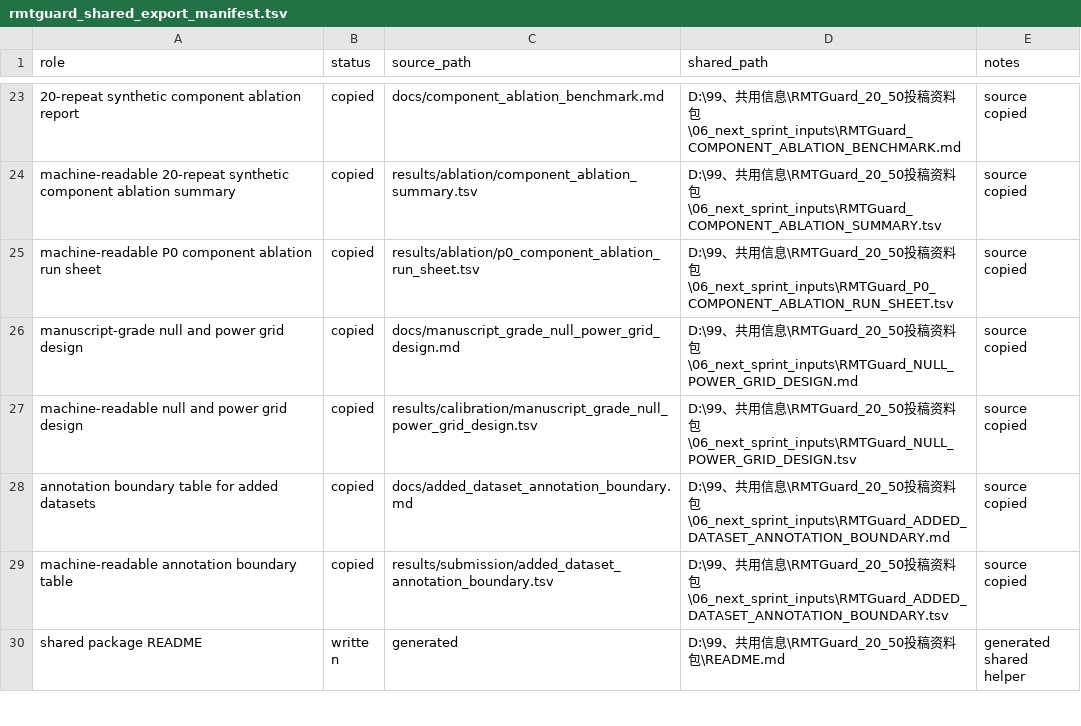
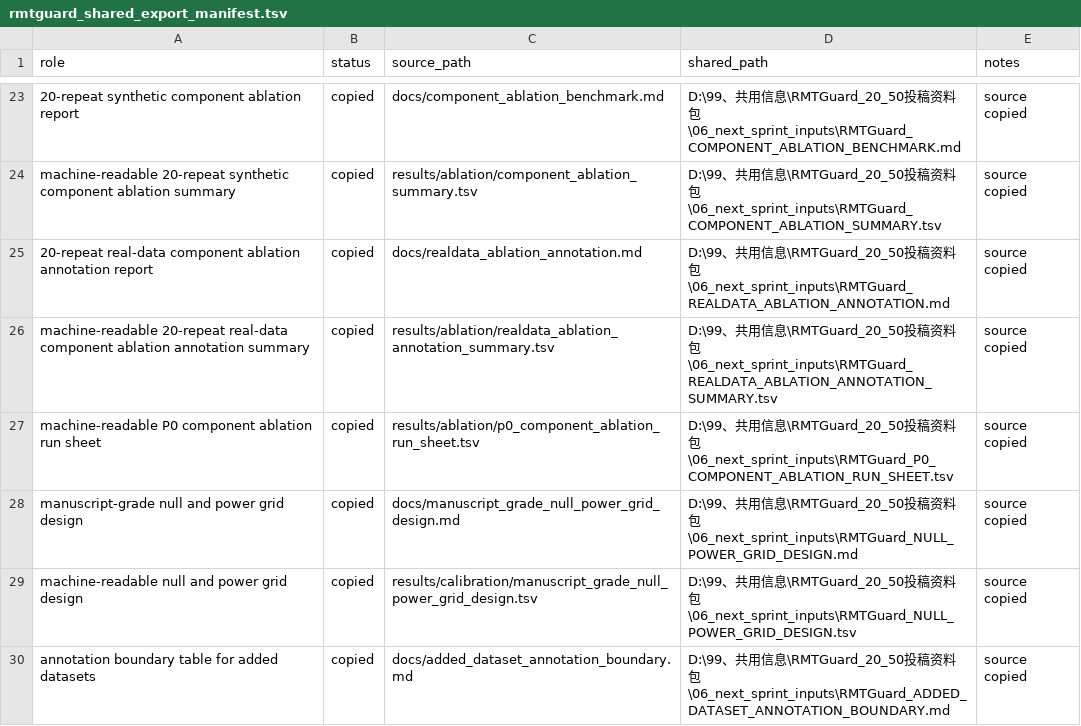
Before and after one commit to healthgreat/rmtguard, a TSV file: results/shared_info/rmtguard_shared_export_manifest.tsv, drawn as a sheet; only a part is shown, gaps mark what is left out; the shorter side is filled out with more unchanged rows; the diff names each change by its address in the sheet, - before the commit and + after, or states it on an @@ line.

Commit message:
Complete real-data ablation 20-repeat layer

```diff
--- a/results/shared_info/rmtguard_shared_export_manifest.tsv
+++ b/results/shared_info/rmtguard_shared_export_manifest.tsv
+row 25: 20-repeat real-data component ablation annotation report | copied | docs/realdata_ablation_annotation.md | D:\99、共用信息\RMTGuard_20_50投稿资料包\06_next_sprint_inputs\RMTGuard_REALDATA_ABLATION_ANNOTATION.md | source copied
+row 26: machine-readable 20-repeat real-data component ablation annotation summary | copied | results/ablation/realdata_ablation_annotation_summary.tsv | D:\99、共用信息\RMTGuard_20_50投稿资料包\06_next_sprint_inputs\RMTGuard_REALDATA_ABLATION_ANNOTATION_SUMMARY.tsv | source copied
```
Also changed, not shown: results/project_management/rmtguard_project_gantt.tsv, results/submission/claim_boundary_lint.tsv, 28 other files.
